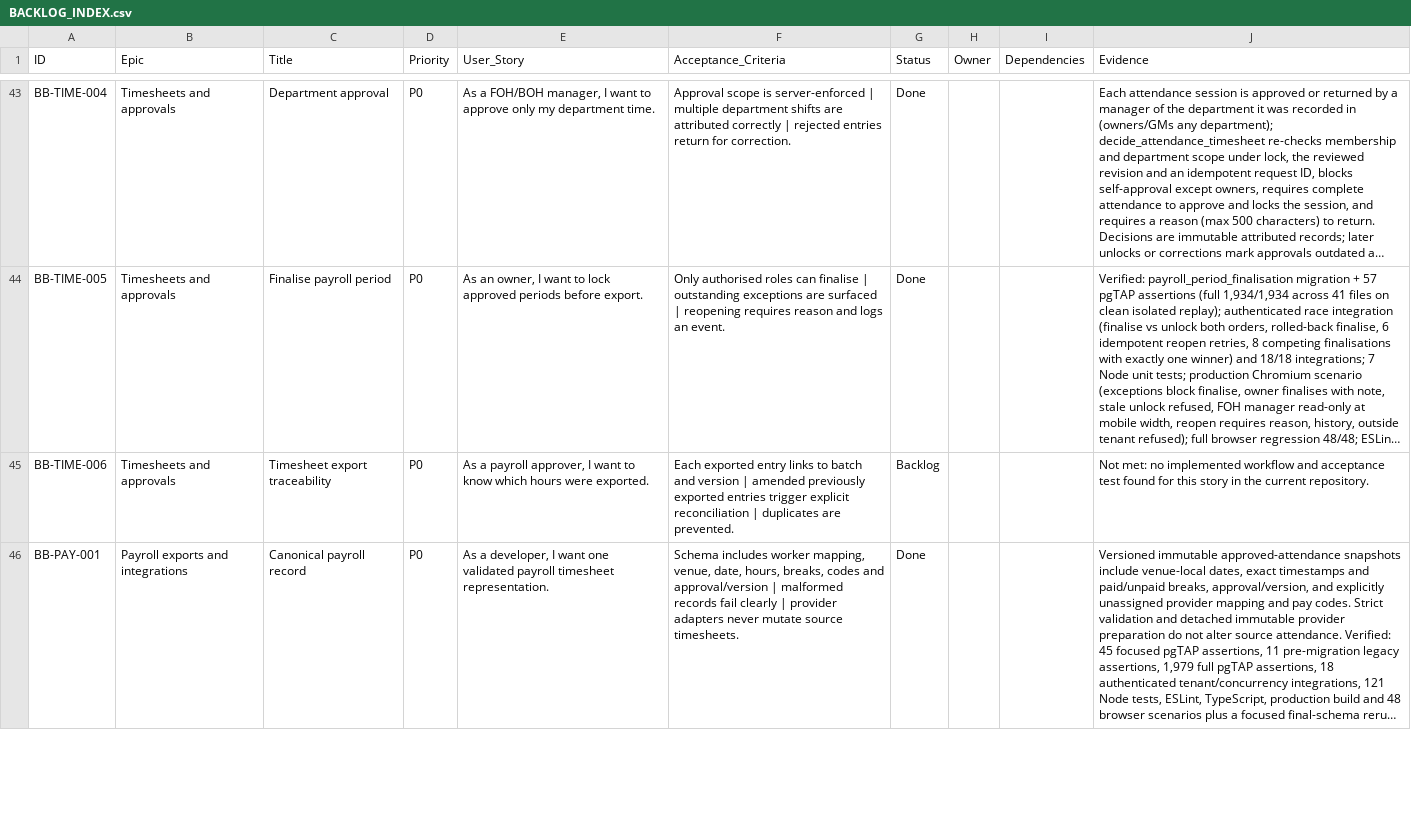
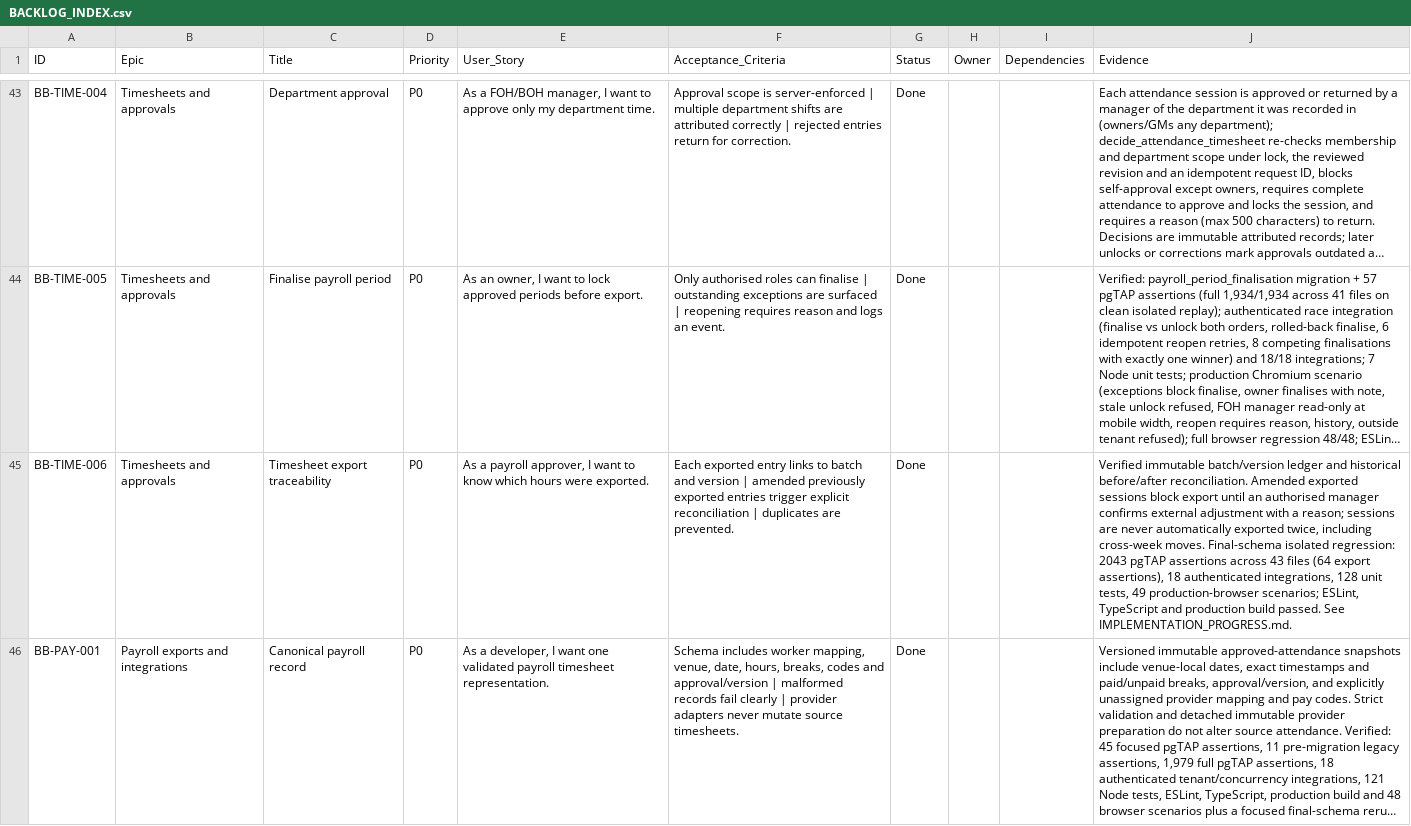
Before and after one commit to farbotkol/butterbox, a CSV file: BACKLOG_INDEX.csv, drawn as a sheet; only a part is shown, gaps mark what is left out; long unchanged cells end in …; the diff covers the shown part only; the diff names each change by its address in the sheet, - before the commit and + after, or states it on an @@ line.

```diff
--- a/BACKLOG_INDEX.csv
+++ b/BACKLOG_INDEX.csv
-G45 (Status): Backlog
+G45 (Status): Done
-J45 (Evidence): Not met: no implemented workflow and acceptance test found for this story in the current repository.
+J45 (Evidence): Verified immutable batch/version ledger and historical before/after reconciliation. Amended exported sessions block export until an authorised manager confirms external adjustment with a reason; sessions are never automatically exported twice, including cross-week moves. Final-schema isolated regression: 2043 pgTAP assertions across 43 files (64 export assertions), 18 authenticated integrations, 128 unit tests, 49 production-browser scenarios; ESLint, TypeScript and production build passed. See IMPLEMENTATION_PROGRESS.md.
```
Also changed, not shown: 2 edited cells elsewhere in this file, 14 other files.
